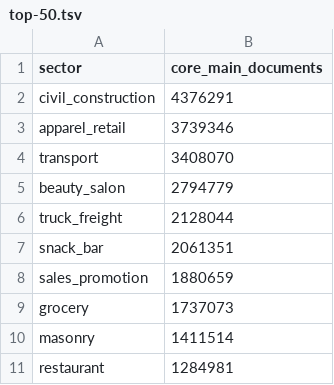
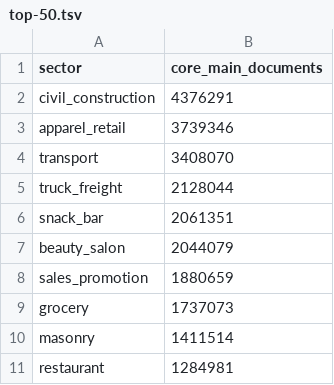
Before and after one commit to AlexandreZanata/OpenCNPJ, a TSV file: crates/opencnpj-insights/catalog/top-50.tsv, drawn as a sheet; only a part is shown.

```diff
--- a/crates/opencnpj-insights/catalog/top-50.tsv
+++ b/crates/opencnpj-insights/catalog/top-50.tsv
@@ -4,5 +4,5 @@ apparel_retail	3739346
 transport	3408070
-beauty_salon	2794779
 truck_freight	2128044
 snack_bar	2061351
+beauty_salon	2044079
 sales_promotion	1880659
```
Also changed, not shown: crates/opencnpj-insights/catalog/ambiguity.tsv, 7 other files.
